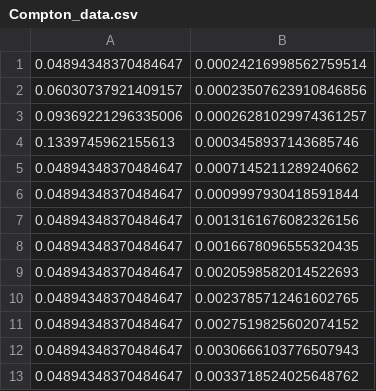
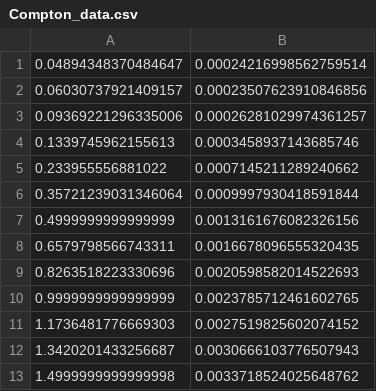
Before and after one commit to Al-1n/Compton, a CSV file: Data/Compton_data.csv, drawn as a sheet.

```diff
--- a/Data/Compton_data.csv
+++ b/Data/Compton_data.csv
@@ -4,10 +4,10 @@
 0.1339745962155613,0.0003458937143685746
-0.04894348370484647,0.0007145211289240662
-0.04894348370484647,0.0009997930418591844
-0.04894348370484647,0.0013161676082326156
-0.04894348370484647,0.0016678096555320435
-0.04894348370484647,0.0020598582014522693
-0.04894348370484647,0.0023785712461602765
-0.04894348370484647,0.0027519825602074152
-0.04894348370484647,0.0030666103776507943
-0.04894348370484647,0.0033718524025648762
+0.233955556881022,0.0007145211289240662
+0.35721239031346064,0.0009997930418591844
+0.4999999999999999,0.0013161676082326156
+0.6579798566743311,0.0016678096555320435
+0.8263518223330696,0.0020598582014522693
+0.9999999999999999,0.0023785712461602765
+1.1736481776669303,0.0027519825602074152
+1.3420201433256687,0.0030666103776507943
+1.4999999999999998,0.0033718524025648762
```
Also changed, not shown: 11 other files.
